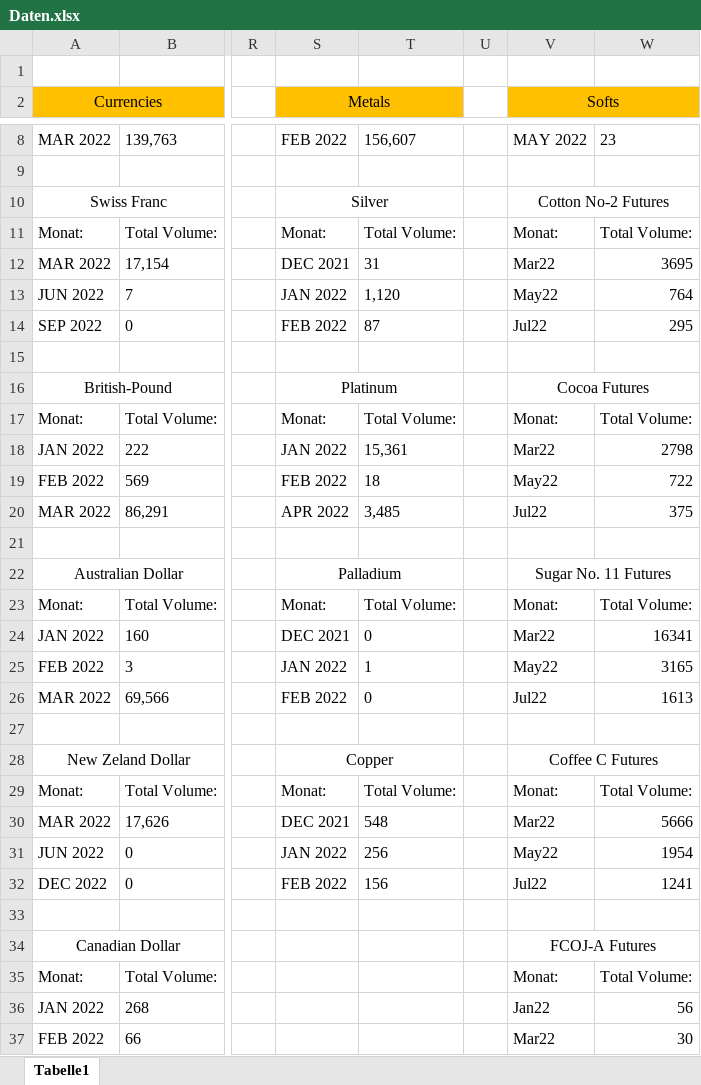
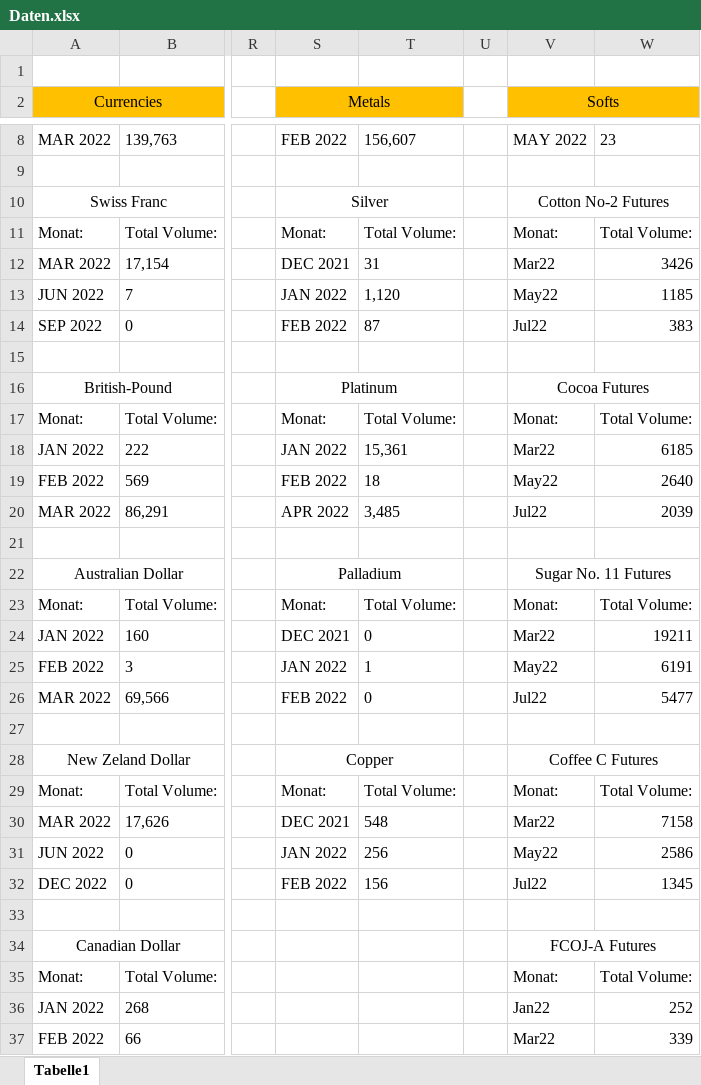
Before and after one commit to PaulKalho/Craw, an Excel workbook: Daten.xlsx, sheet Tabelle1, drawn as a sheet; only a part is shown, gaps mark what is left out; values as stored, in another font and other column widths than the file's, no borders; the diff covers the shown part only; the diff names each change by its address in the sheet, - before the commit and + after, or states it on an @@ line.

```diff
--- a/Daten.xlsx (sheet Tabelle1)
+++ b/Daten.xlsx (sheet Tabelle1)
-W12: 3695
+W12: 3426
-W13: 764
+W13: 1185
-W14: 295
+W14: 383
-W18: 2798
+W18: 6185
-W19: 722
+W19: 2640
-W20: 375
+W20: 2039
-W24: 16341
+W24: 19211
-W25: 3165
+W25: 6191
-W26: 1613
+W26: 5477
-W30: 5666
+W30: 7158
-W31: 1954
+W31: 2586
-W32: 1241
+W32: 1345
-W36: 56
+W36: 252
-W37: 30
+W37: 339
```
Also changed, not shown: 3 edited cells elsewhere in this sheet, 1 other file.
